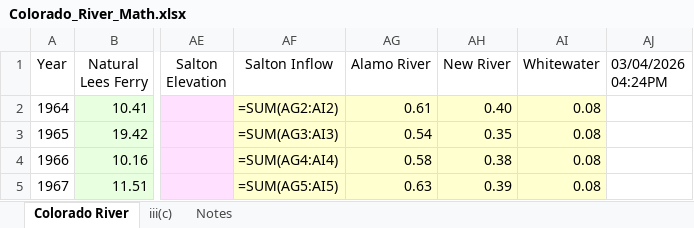
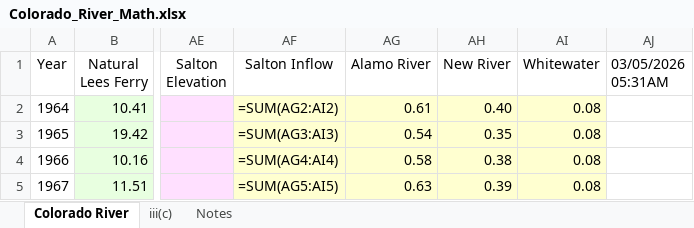
Before and after one commit to EdMillard/riverwar, an Excel workbook: Colorado_River_Math.xlsx, sheet Colorado River, drawn as a sheet; only a part is shown, gaps mark what is left out; values as stored, in another font and other column widths than the file's, no borders; formulas without a stored value are shown as written; the diff names each change by its address in the sheet, - before the commit and + after, or states it on an @@ line.

```diff
--- a/Colorado_River_Math.xlsx (sheet Colorado River)
+++ b/Colorado_River_Math.xlsx (sheet Colorado River)
-AJ1: 03/04/2026 04:24PM
+AJ1: 03/05/2026 05:31AM
```
Also changed, not shown: sheet iii(c), 3 other files.
